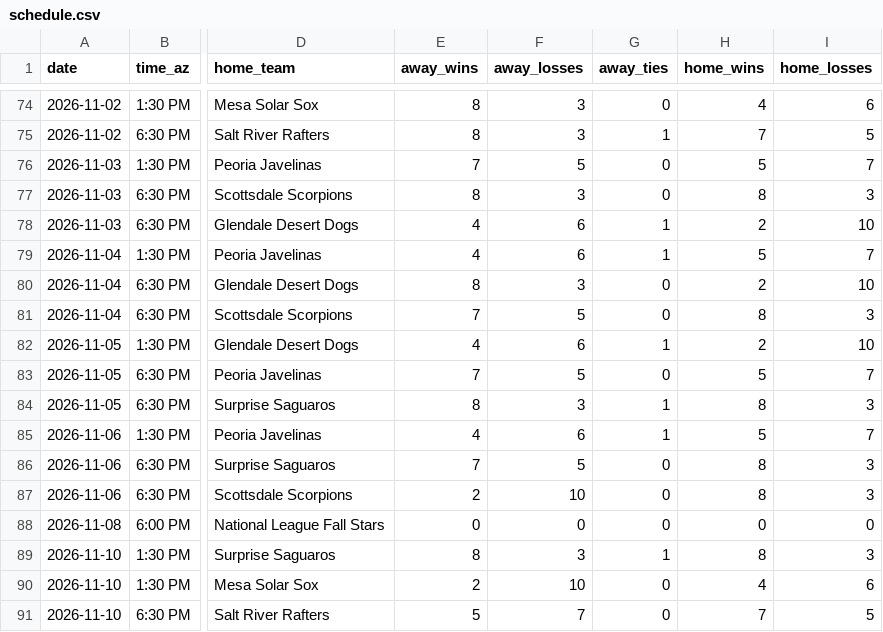
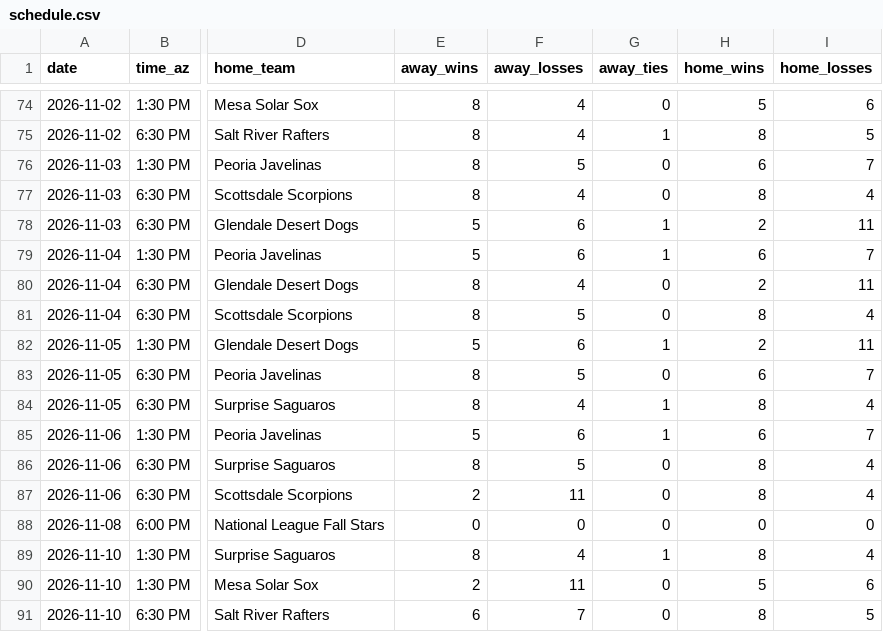
Before and after one commit to josh-hoff/AFL, a CSV file: data/2026/schedule.csv, drawn as a sheet; only a part is shown, gaps mark what is left out; the diff covers the shown part only; the diff names each change by its address in the sheet, - before the commit and + after, or states it on an @@ line.

```diff
--- a/data/2026/schedule.csv
+++ b/data/2026/schedule.csv
-F74:F75 (away_losses): 3
+F74:F75 (away_losses): 4
-H74 (home_wins): 4
+H74 (home_wins): 5
-H75 (home_wins): 7
+H75 (home_wins): 8
-E76 (away_wins): 7
+E76 (away_wins): 8
-H76 (home_wins): 5
+H76 (home_wins): 6
-F77 (away_losses): 3
+F77 (away_losses): 4
-I77 (home_losses): 3
+I77 (home_losses): 4
-E78:E79 (away_wins): 4
+E78:E79 (away_wins): 5
-I78 (home_losses): 10
+I78 (home_losses): 11
-H79 (home_wins): 5
+H79 (home_wins): 6
-F80 (away_losses): 3
+F80 (away_losses): 4
-I80 (home_losses): 10
+I80 (home_losses): 11
-E81 (away_wins): 7
+E81 (away_wins): 8
-I81 (home_losses): 3
+I81 (home_losses): 4
-E82 (away_wins): 4
+E82 (away_wins): 5
-I82 (home_losses): 10
+I82 (home_losses): 11
-E83 (away_wins): 7
+E83 (away_wins): 8
-H83 (home_wins): 5
+H83 (home_wins): 6
-F84 (away_losses): 3
+F84 (away_losses): 4
-I84 (home_losses): 3
+I84 (home_losses): 4
-E85 (away_wins): 4
+E85 (away_wins): 5
-H85 (home_wins): 5
+H85 (home_wins): 6
-E86 (away_wins): 7
+E86 (away_wins): 8
-I86:I87 (home_losses): 3
+I86:I87 (home_losses): 4
-F87 (away_losses): 10
+F87 (away_losses): 11
-F89 (away_losses): 3
+F89 (away_losses): 4
-I89 (home_losses): 3
+I89 (home_losses): 4
-F90 (away_losses): 10
+F90 (away_losses): 11
-H90 (home_wins): 4
+H90 (home_wins): 5
-E91 (away_wins): 5
+E91 (away_wins): 6
-H91 (home_wins): 7
+H91 (home_wins): 8
```
Also changed, not shown: 83 edited cells elsewhere in this file, data/2026/batting_lineups.csv, data/2026/decisions.csv, 11 other files.
